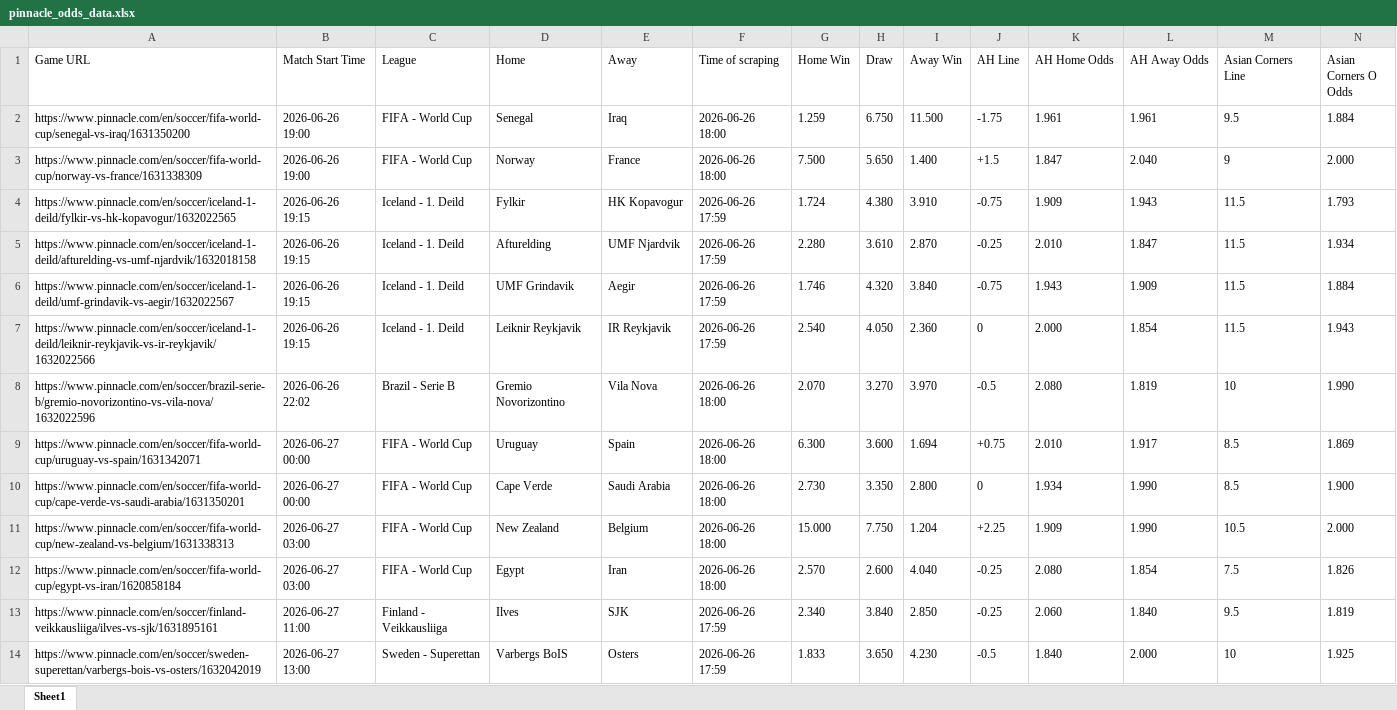
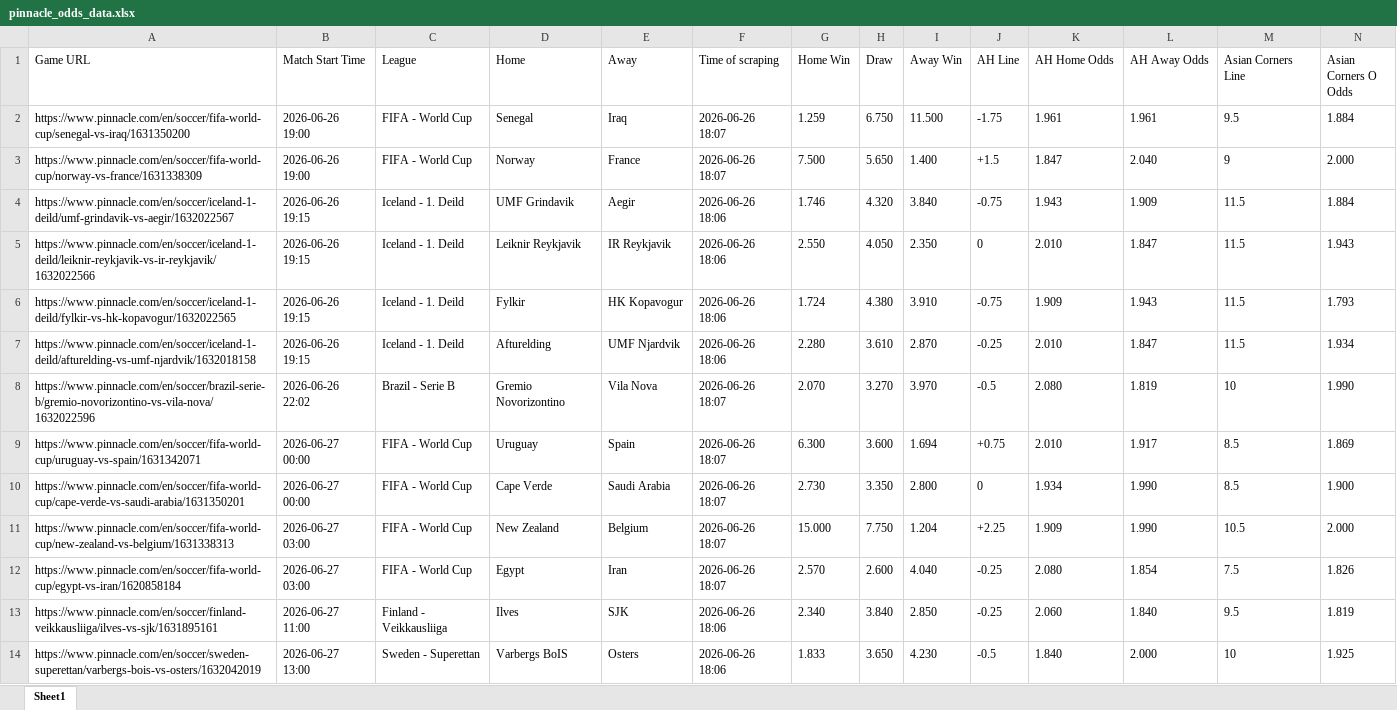
Before and after one commit to super-luke-chambers/pin_scraper, an Excel workbook: outputs/pinnacle_odds_data.xlsx, sheet Sheet1, drawn as a sheet; only a part is shown; values as stored, in another font and other column widths than the file's, no borders; removed rows and columns are numbered as before the commit, all else as after; rows hold the shown columns only; the diff covers the shown part only; the diff names each change by its address in the sheet, - before the commit and + after, or states it on an @@ line.

```diff
--- a/outputs/pinnacle_odds_data.xlsx (sheet Sheet1)
+++ b/outputs/pinnacle_odds_data.xlsx (sheet Sheet1)
-F2:F3 (Time of scraping): 2026-06-26 18:00
+F2:F3 (Time of scraping): 2026-06-26 18:07
+row 4: https://www.pinnacle.com/en/soccer/iceland-1-deild/umf-grindavik-vs-aegir/1632022567 | 2026-06-26 19:15 | Iceland - 1. Deild | UMF Grindavik | Aegir | 2026-06-26 18:06 | 1.746 | 4.320 | 3.840 | -0.75 | 1.943 | 1.909 | 11.5 | 1.884
+row 5: https://www.pinnacle.com/en/soccer/iceland-1-deild/leiknir-reykjavik-vs-ir-reykjavik/1632022566 | 2026-06-26 19:15 | Iceland - 1. Deild | Leiknir Reykjavik | IR Reykjavik | 2026-06-26 18:06 | 2.550 | 4.050 | 2.350 | 0 | 2.010 | 1.847 | 11.5 | 1.943
-F6:F7 (Time of scraping): 2026-06-26 17:59
+F6:F7 (Time of scraping): 2026-06-26 18:06
-row 6: https://www.pinnacle.com/en/soccer/iceland-1-deild/umf-grindavik-vs-aegir/1632022567 | 2026-06-26 19:15 | Iceland - 1. Deild | UMF Grindavik | Aegir | 2026-06-26 17:59 | 1.746 | 4.320 | 3.840 | -0.75 | 1.943 | 1.909 | 11.5 | 1.884
-row 7: https://www.pinnacle.com/en/soccer/iceland-1-deild/leiknir-reykjavik-vs-ir-reykjavik/1632022566 | 2026-06-26 19:15 | Iceland - 1. Deild | Leiknir Reykjavik | IR Reykjavik | 2026-06-26 17:59 | 2.540 | 4.050 | 2.360 | 0 | 2.000 | 1.854 | 11.5 | 1.943
-F8:F12 (Time of scraping): 2026-06-26 18:00
+F8:F12 (Time of scraping): 2026-06-26 18:07
-F13:F14 (Time of scraping): 2026-06-26 17:59
+F13:F14 (Time of scraping): 2026-06-26 18:06
```
Also changed, not shown: 4 added rows, 4 removed rows and 52 edited cells elsewhere in this sheet, outputs/pinnacle_corners_current/pinnacle_corners_26062026.xlsx, outputs/pinnacle_corners_historical.xlsx, 1 other file.
